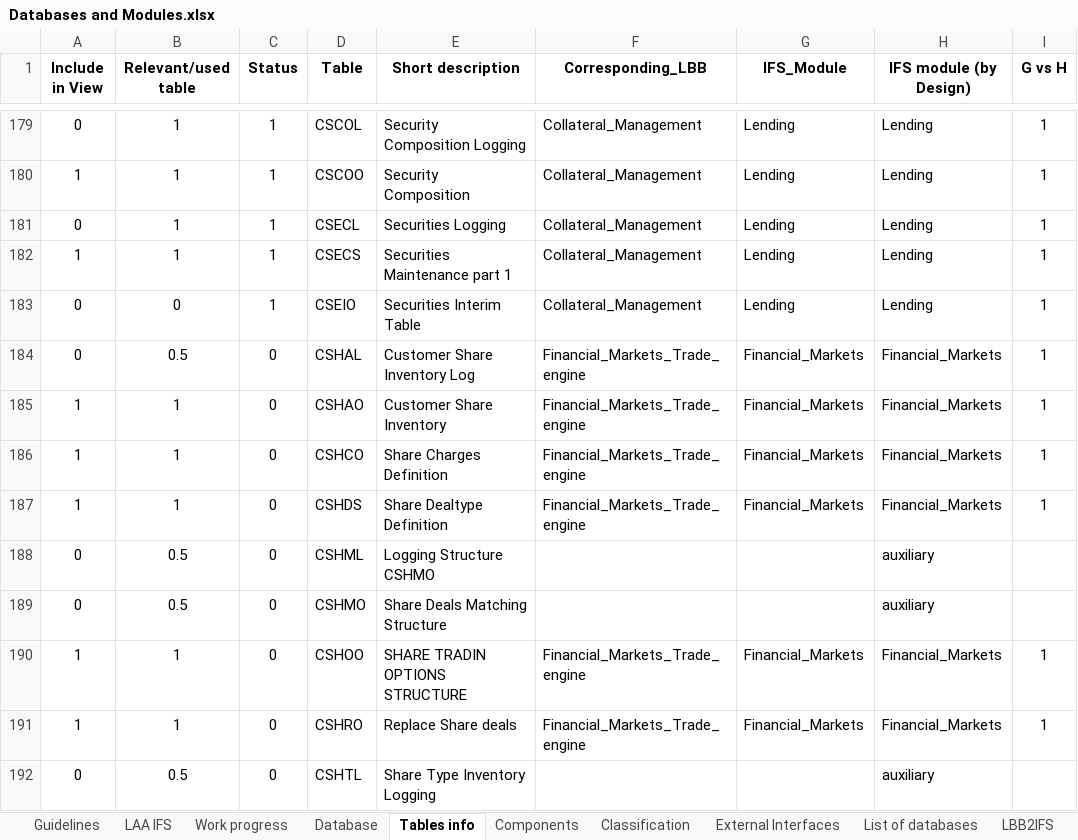
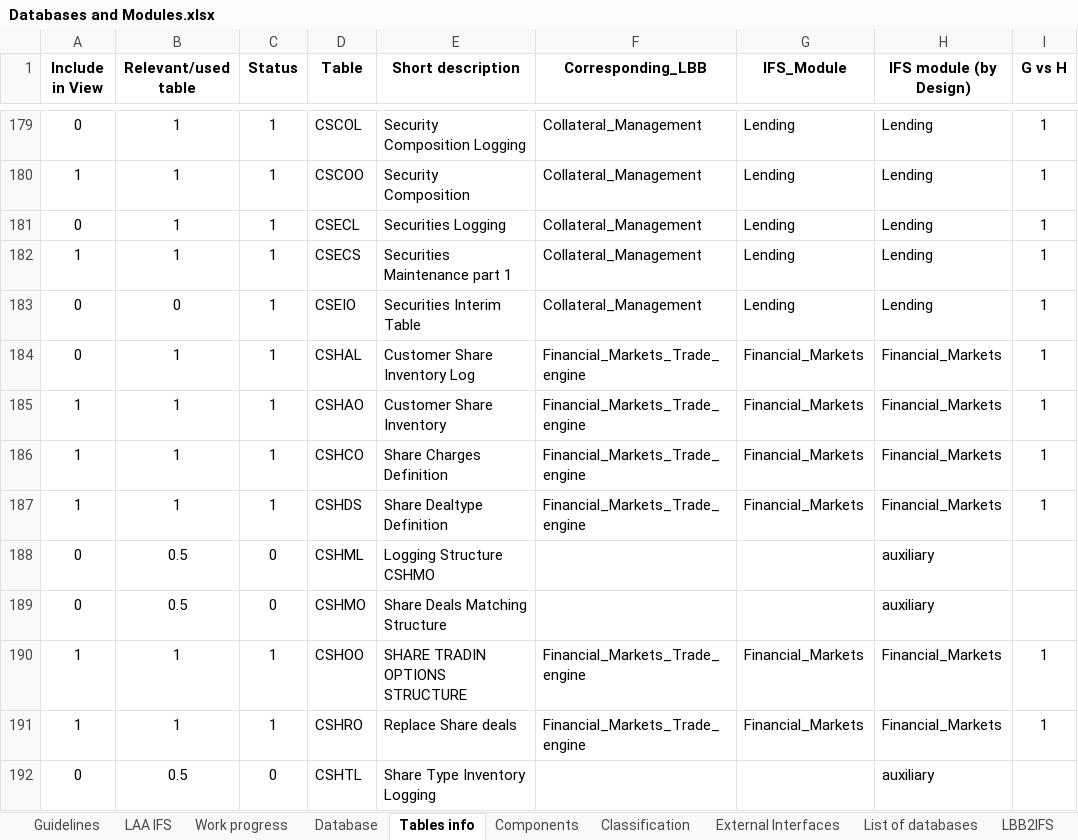
Before and after one commit to dcavey/CrossReferencing, an Excel workbook: OfficeDocs/Databases and Modules.xlsx, sheet Tables info, drawn as a sheet; only a part is shown, gaps mark what is left out; values as stored, in another font and other column widths than the file's, no borders; conditional formats not drawn; the diff covers the shown part only; the diff names each change by its address in the sheet, - before the commit and + after, or states it on an @@ line.

Commit message:
reworked code to add CRUD to output.txt and table_owner_program.csv

```diff
--- a/OfficeDocs/Databases and Modules.xlsx (sheet Tables info)
+++ b/OfficeDocs/Databases and Modules.xlsx (sheet Tables info)
-B184 (Relevant/used table): 0.5
+B184 (Relevant/used table): 1
-C184:C187 (Status): 0
+C184:C187 (Status): 1
-C190:C191 (Status): 0
+C190:C191 (Status): 1
```
Also changed, not shown: 39 edited cells elsewhere in this sheet, sheet Work progress, sheet Guidelines, charts or pictures, 10 other files.
